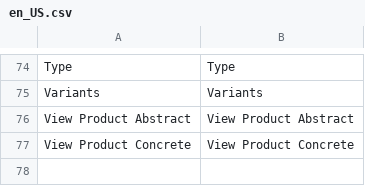
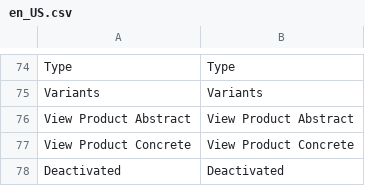
Before and after one commit to spryker/product-management, a CSV file: data/translation/Zed/en_US.csv, drawn as a sheet; only a part is shown, gaps mark what is left out.

```diff
--- a/data/translation/Zed/en_US.csv
+++ b/data/translation/Zed/en_US.csv
@@ -77 +77,2 @@ Variants,Variants
 "View Product Concrete","View Product Concrete"
+Deactivated,Deactivated
```
Also changed, not shown: data/translation/Zed/de_DE.csv.
